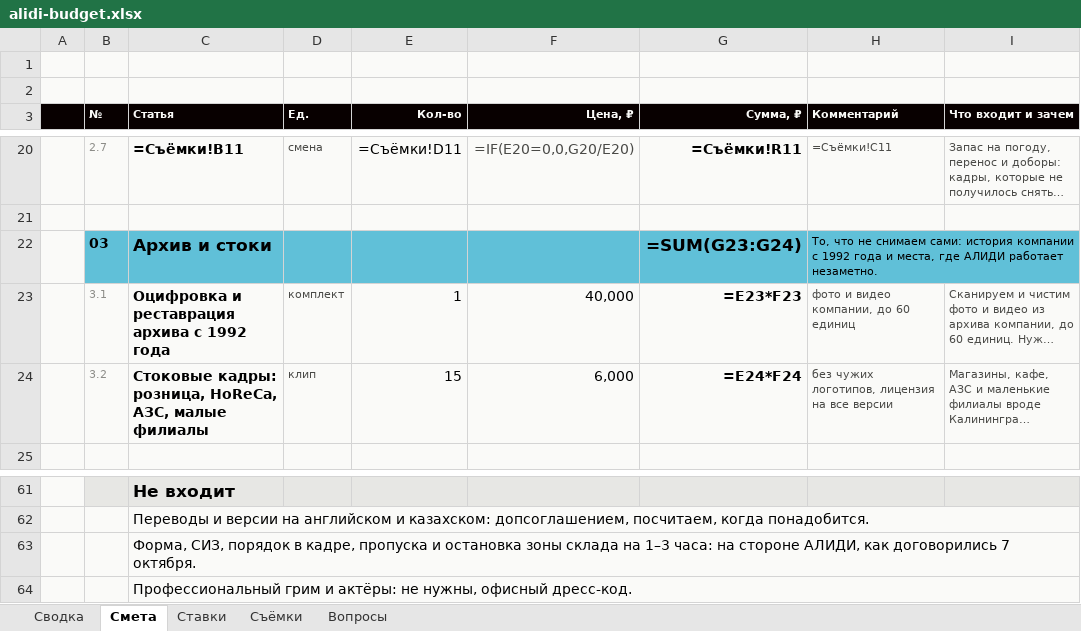
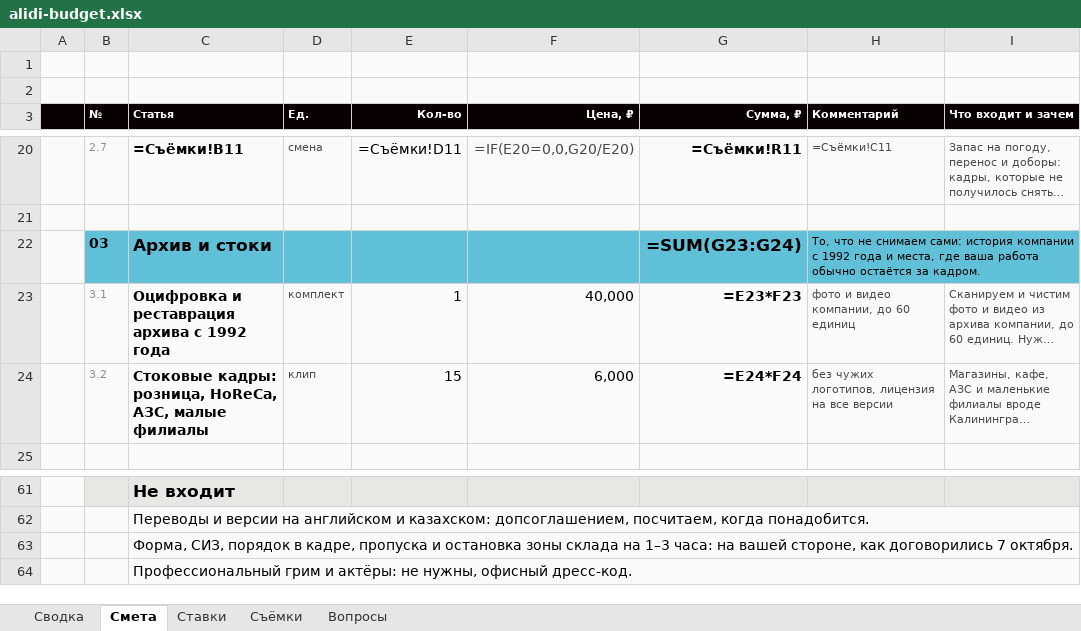
Before and after one commit to slider460/hand-marketing, an Excel workbook: mirror/for/alidi/alidi-budget.xlsx, sheet Смета, drawn as a sheet; only a part is shown, gaps mark what is left out; long unchanged cells end in …; values as stored, in another font and other column widths than the file's, no borders; formulas without a stored value are shown as written; charts and pictures not drawn; the diff names each change by its address in the sheet, - before the commit and + after, or states it on an @@ line.

```diff
--- a/mirror/for/alidi/alidi-budget.xlsx (sheet Смета)
+++ b/mirror/for/alidi/alidi-budget.xlsx (sheet Смета)
-H22 (Комментарий): …места, где АЛИДИ работает незаметно.
+H22 (Комментарий): …места, где ваша работа обычно остаётся за кадром.
-C63 (Статья): …часа: на стороне АЛИДИ, как договорились…
+C63 (Статья): …часа: на вашей стороне, как договорились…
```
Also changed, not shown: mirror/for/alidi/alidi-facts.xlsx, 6 other files.
